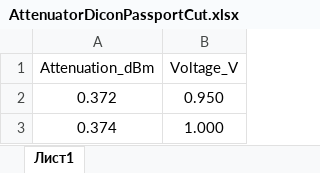
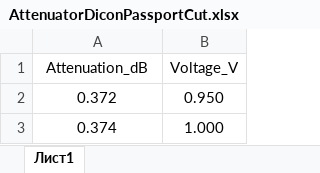
Before and after one commit to luvnns/greatuniter, an Excel workbook: tables/AttenuatorDiconPassportCut.xlsx, sheet Лист1, drawn as a sheet; only a part is shown; values as stored, in another font and other column widths than the file's, no borders; the diff names each change by its address in the sheet, - before the commit and + after, or states it on an @@ line.

Commit message:
Instruction atten added, bug fixed

```diff
--- a/tables/AttenuatorDiconPassportCut.xlsx (sheet Лист1)
+++ b/tables/AttenuatorDiconPassportCut.xlsx (sheet Лист1)
-A1: Attenuation_dBm
+A1: Attenuation_dB
```
Also changed, not shown: tables/AttenuatorDiconPassport.xlsx, 7 other files.
